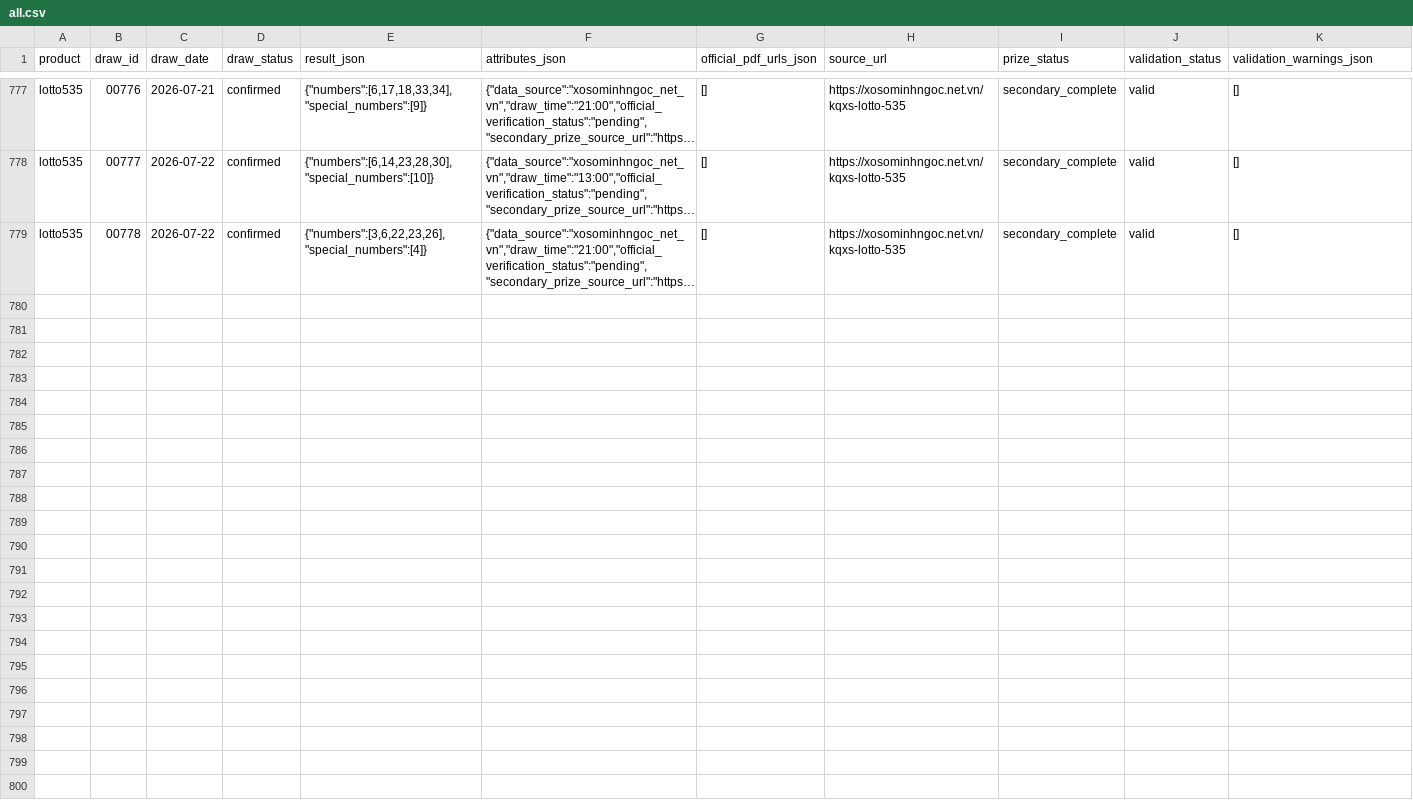
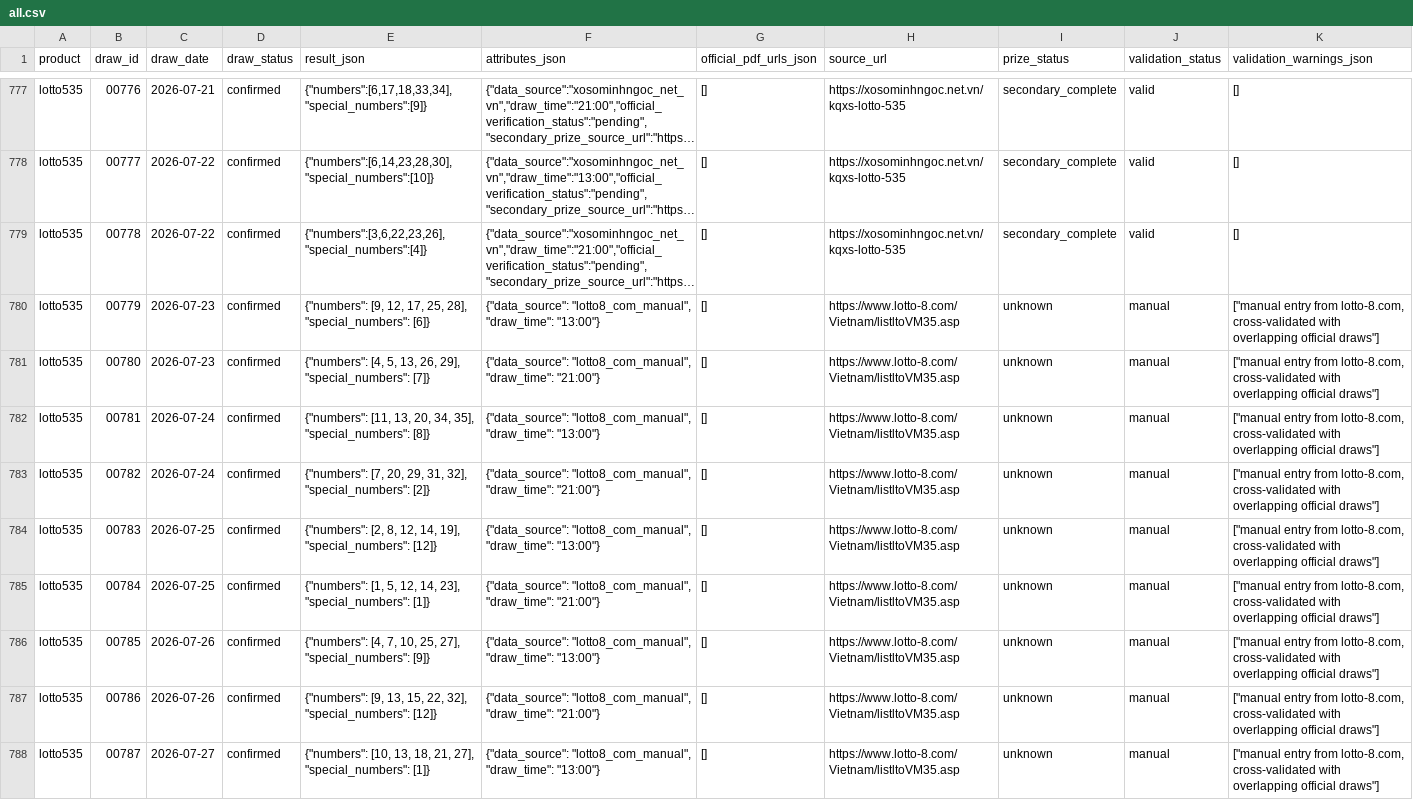
Before and after one commit to thuantn005/v5, a CSV file: data/all.csv, drawn as a sheet; only a part is shown, gaps mark what is left out; long unchanged cells end in …; rows hold the shown columns only; the diff names each change by its address in the sheet, - before the commit and + after, or states it on an @@ line.

```diff
--- a/data/all.csv
+++ b/data/all.csv
+row 780: lotto535 | 00779 | 2026-07-23 | confirmed | {"numbers": [9, 12, 17, 25, 28], "special_numbers": [6]} | {"data_source": "lotto8_com_manual", "draw_time": "13:00"} | [] | https://www.lotto-8.com/Vietnam/listltoVM35.asp | unknown | manual | ["manual entry from lotto-8.com, cross-validated with overlapping official draws"]
+row 781: lotto535 | 00780 | 2026-07-23 | confirmed | {"numbers": [4, 5, 13, 26, 29], "special_numbers": [7]} | {"data_source": "lotto8_com_manual", "draw_time": "21:00"} | [] | https://www.lotto-8.com/Vietnam/listltoVM35.asp | unknown | manual | ["manual entry from lotto-8.com, cross-validated with overlapping official draws"]
+row 782: lotto535 | 00781 | 2026-07-24 | confirmed | {"numbers": [11, 13, 20, 34, 35], "special_numbers": [8]} | {"data_source": "lotto8_com_manual", "draw_time": "13:00"} | [] | https://www.lotto-8.com/Vietnam/listltoVM35.asp | unknown | manual | ["manual entry from lotto-8.com, cross-validated with overlapping official draws"]
+row 783: lotto535 | 00782 | 2026-07-24 | confirmed | {"numbers": [7, 20, 29, 31, 32], "special_numbers": [2]} | {"data_source": "lotto8_com_manual", "draw_time": "21:00"} | [] | https://www.lotto-8.com/Vietnam/listltoVM35.asp | unknown | manual | ["manual entry from lotto-8.com, cross-validated with overlapping official draws"]
+row 784: lotto535 | 00783 | 2026-07-25 | confirmed | {"numbers": [2, 8, 12, 14, 19], "special_numbers": [12]} | {"data_source": "lotto8_com_manual", "draw_time": "13:00"} | [] | https://www.lotto-8.com/Vietnam/listltoVM35.asp | unknown | manual | ["manual entry from lotto-8.com, cross-validated with overlapping official draws"]
+row 785: lotto535 | 00784 | 2026-07-25 | confirmed | {"numbers": [1, 5, 12, 14, 23], "special_numbers": [1]} | {"data_source": "lotto8_com_manual", "draw_time": "21:00"} | [] | https://www.lotto-8.com/Vietnam/listltoVM35.asp | unknown | manual | ["manual entry from lotto-8.com, cross-validated with overlapping official draws"]
+row 786: lotto535 | 00785 | 2026-07-26 | confirmed | {"numbers": [4, 7, 10, 25, 27], "special_numbers": [9]} | {"data_source": "lotto8_com_manual", "draw_time": "13:00"} | [] | https://www.lotto-8.com/Vietnam/listltoVM35.asp | unknown | manual | ["manual entry from lotto-8.com, cross-validated with overlapping official draws"]
+row 787: lotto535 | 00786 | 2026-07-26 | confirmed | {"numbers": [9, 13, 15, 22, 32], "special_numbers": [12]} | {"data_source": "lotto8_com_manual", "draw_time": "21:00"} | [] | https://www.lotto-8.com/Vietnam/listltoVM35.asp | unknown | manual | ["manual entry from lotto-8.com, cross-validated with overlapping official draws"]
+row 788: lotto535 | 00787 | 2026-07-27 | confirmed | {"numbers": [10, 13, 18, 21, 27], "special_numbers": [1]} | {"data_source": "lotto8_com_manual", "draw_time": "13:00"} | [] | https://www.lotto-8.com/Vietnam/listltoVM35.asp | unknown | manual | ["manual entry from lotto-8.com, cross-validated with overlapping official draws"]
```
